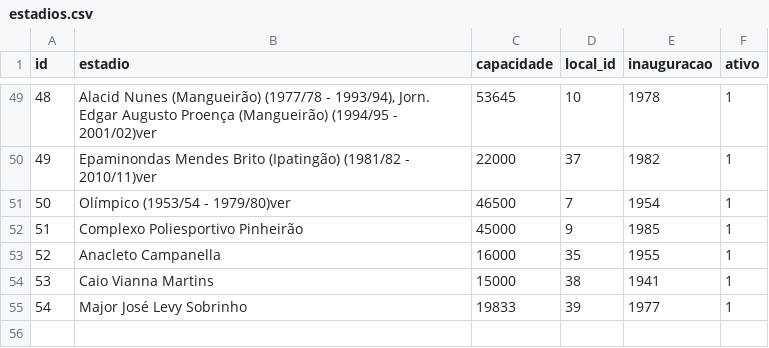
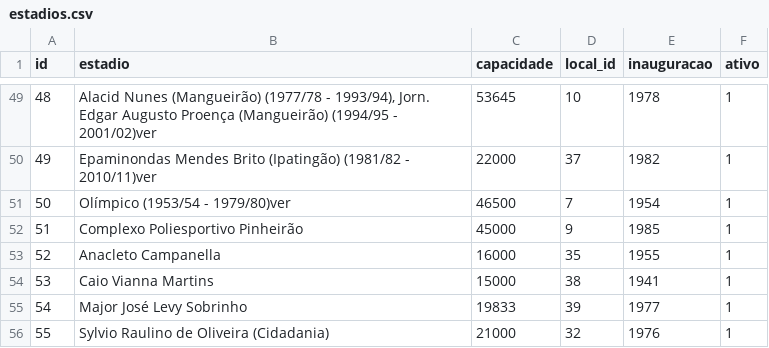
Before and after one commit to shinzatokazuya/kamusari, a CSV file: novo_bd1971_robusto/output_csvs/estadios.csv, drawn as a sheet; only a part is shown, gaps mark what is left out.

```diff
--- a/novo_bd1971_robusto/output_csvs/estadios.csv
+++ b/novo_bd1971_robusto/output_csvs/estadios.csv
@@ -55 +55,2 @@ id,estadio,capacidade,local_id,inauguracao,ativo
 54,Major José Levy Sobrinho,19833,39,1977,1
+55,Sylvio Raulino de Oliveira (Cidadania),21000,32,1976,1
```
Also changed, not shown: novo_bd1971_robusto/output_csvs/arbitros_em_partida.csv, novo_bd1971_robusto/output_csvs/partidas.csv, 6 other files.
